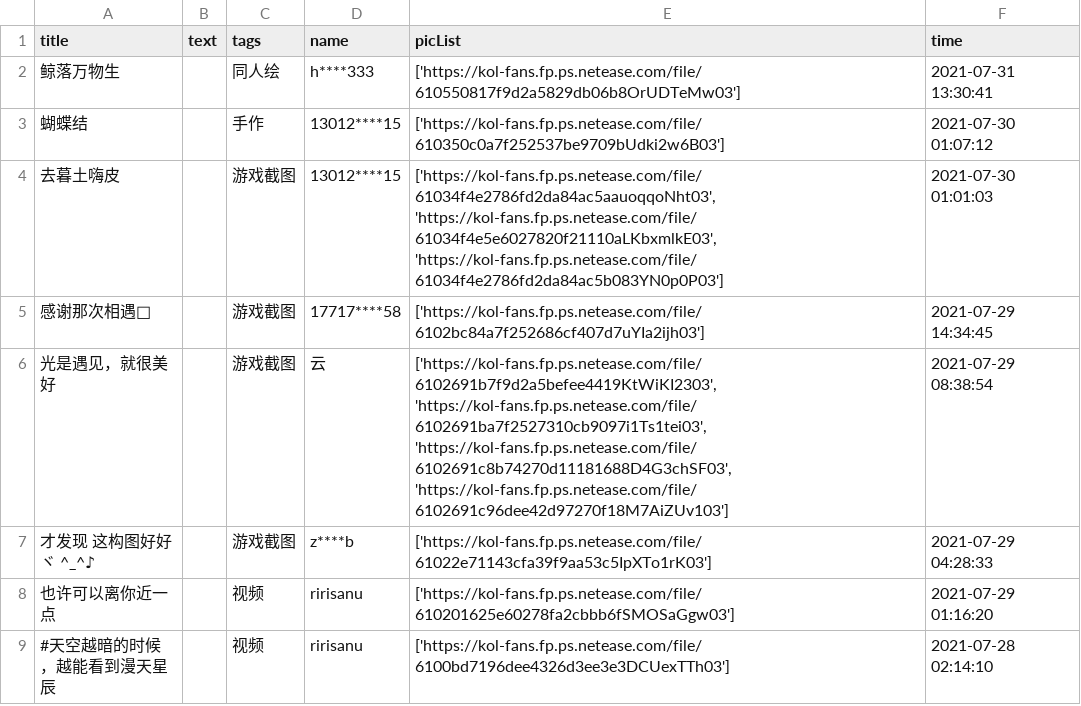
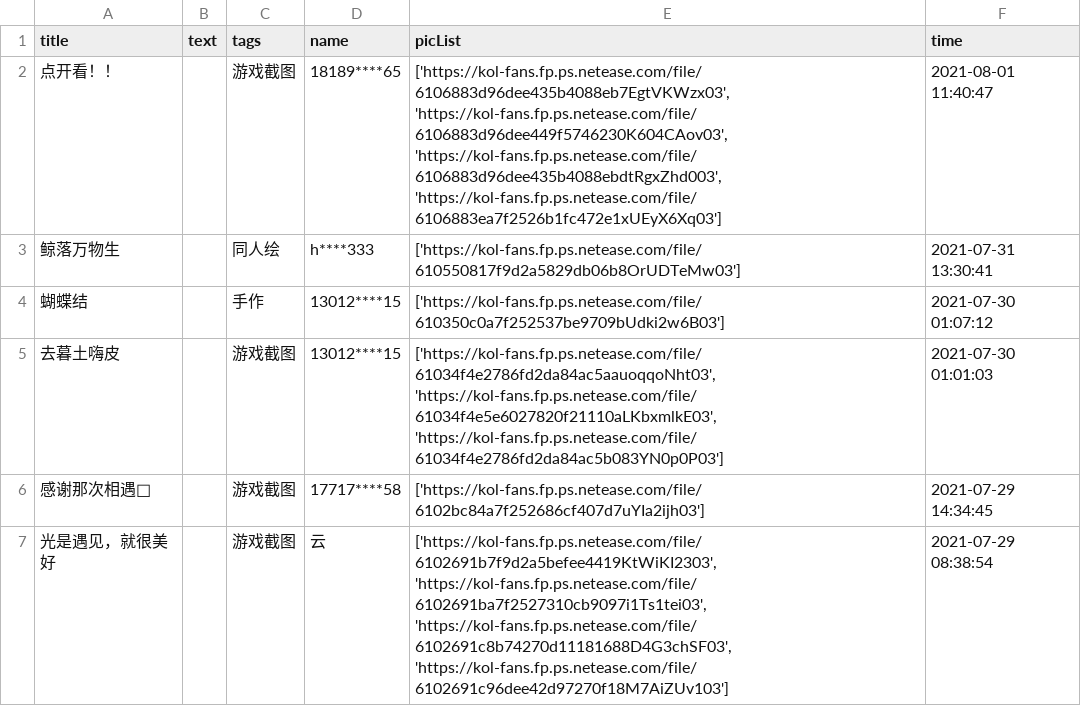
Before and after one commit to WhaleFell/skyData, a CSV file: skyDate 2021-08-02.csv (was skyDate 2021-08-01.csv), drawn as a sheet; only a part is shown; the shorter side is filled out with more unchanged rows; the diff names each change by its address in the sheet, - before the commit and + after, or states it on an @@ line.

```diff
--- a/skyDate 2021-08-01.csv
+++ b/skyDate 2021-08-02.csv
+row 2: 点开看！！ |  | 游戏截图 | 18189****65 | ['https://kol-fans.fp.ps.netease.com/file/6106883d96dee435b4088eb7EgtVKWzx03', 'https://kol-fans.fp.ps.netease.com/file/6106883d96dee449f5746230K604CAov03', 'https://kol-fans.fp.ps.netease.com/file/6106883d96dee435b4088ebdtRgxZhd003', 'https://kol-fans.fp.ps.netease.com/file/6106883ea7f2526b1fc472e1xUEyX6Xq03'] | 2021-08-01 11:40:47
```
Also changed, not shown: 1 other file.
